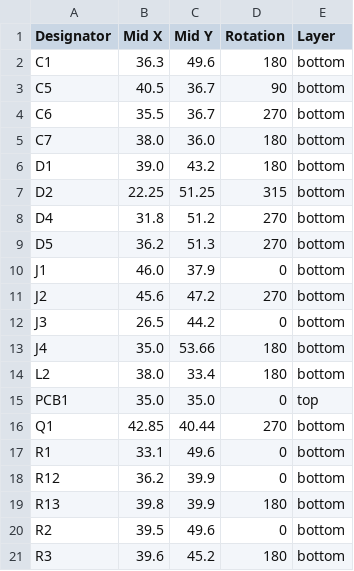
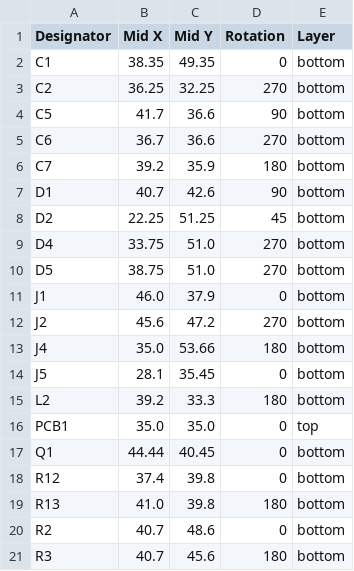
Before and after one commit to revk/SolarSystem, a CSV file: PCB/Generic/production/positions.csv, drawn as a sheet; only a part is shown; the diff covers the shown part only.

```diff
--- a/PCB/Generic/production/positions.csv
+++ b/PCB/Generic/production/positions.csv
@@ -1,21 +1,21 @@
 Designator,Mid X,Mid Y,Rotation,Layer
-C1,36.3,49.6,180,bottom
-C5,40.5,36.7,90,bottom
-C6,35.5,36.7,270,bottom
-C7,38.0,36.0,180,bottom
-D1,39.0,43.2,180,bottom
-D2,22.25,51.25,315,bottom
-D4,31.8,51.2,270,bottom
-D5,36.2,51.3,270,bottom
+C1,38.35,49.35,0,bottom
+C2,36.25,32.25,270,bottom
+C5,41.7,36.6,90,bottom
+C6,36.7,36.6,270,bottom
+C7,39.2,35.9,180,bottom
+D1,40.7,42.6,90,bottom
+D2,22.25,51.25,45,bottom
+D4,33.75,51.0,270,bottom
+D5,38.75,51.0,270,bottom
 J1,46.0,37.9,0,bottom
 J2,45.6,47.2,270,bottom
-J3,26.5,44.2,0,bottom
 J4,35.0,53.66,180,bottom
-L2,38.0,33.4,180,bottom
+J5,28.1,35.45,0,bottom
+L2,39.2,33.3,180,bottom
 PCB1,35.0,35.0,0,top
-Q1,42.85,40.44,270,bottom
-R1,33.1,49.6,0,bottom
-R12,36.2,39.9,0,bottom
-R13,39.8,39.9,180,bottom
-R2,39.5,49.6,0,bottom
-R3,39.6,45.2,180,bottom
+Q1,44.44,40.45,0,bottom
+R12,37.4,39.8,0,bottom
+R13,41.0,39.8,180,bottom
+R2,40.7,48.6,0,bottom
+R3,40.7,45.6,180,bottom
```
Also changed, not shown: 2 added rows, 2 removed rows and 4 edited cells elsewhere in this file, PCB/Generic/production/bom.csv, 7 other files.
